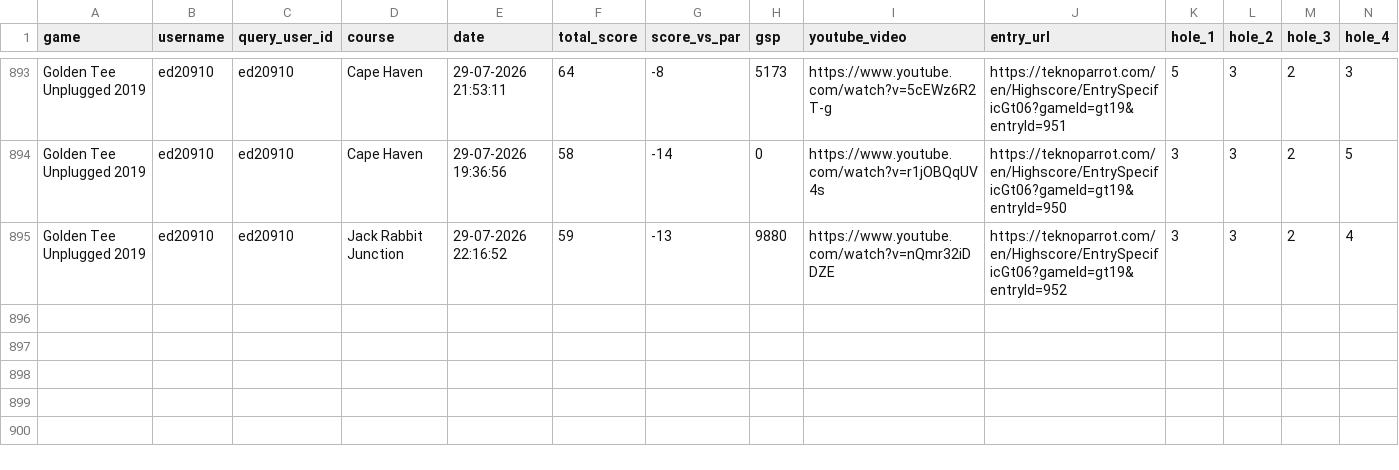
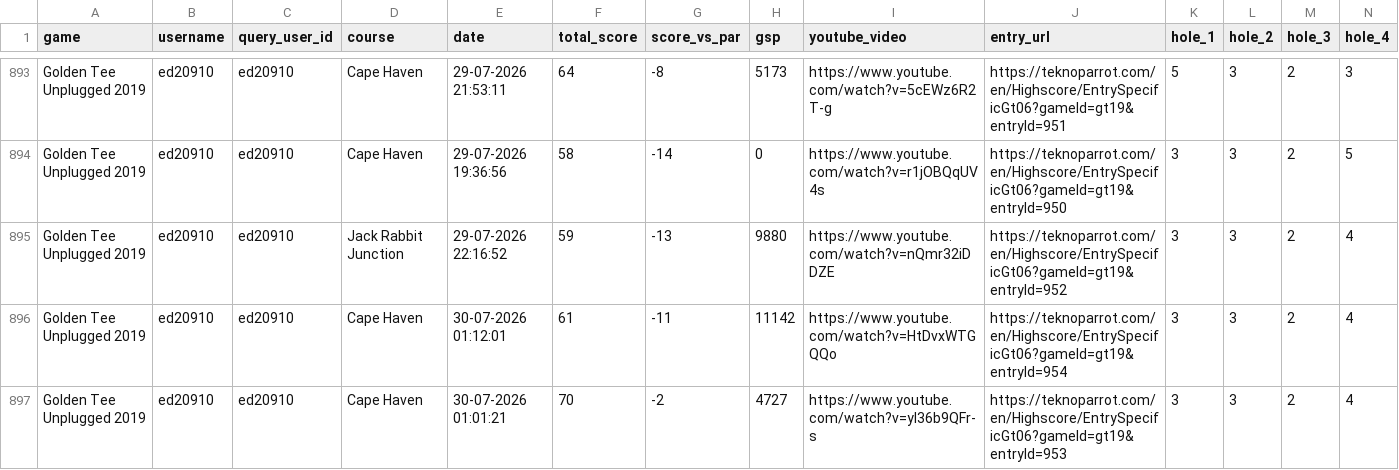
Before and after one commit to vpinhub/gt, a CSV file: golden_tee_leaderboard.csv, drawn as a sheet; only a part is shown, gaps mark what is left out; rows hold the shown columns only; the diff names each change by its address in the sheet, - before the commit and + after, or states it on an @@ line.

```diff
--- a/golden_tee_leaderboard.csv
+++ b/golden_tee_leaderboard.csv
+row 896: Golden Tee Unplugged 2019 | ed20910 | ed20910 | Cape Haven | 30-07-2026 01:12:01 | 61 | -11 | 11142 | https://www.youtube.com/watch?v=HtDvxWTGQQo | https://teknoparrot.com/en/Highscore/EntrySpecificGt06?gameId=gt19&entryId=954 | 3 | 3 | 2 | 4
+row 897: Golden Tee Unplugged 2019 | ed20910 | ed20910 | Cape Haven | 30-07-2026 01:01:21 | 70 | -2 | 4727 | https://www.youtube.com/watch?v=yl36b9QFr-s | https://teknoparrot.com/en/Highscore/EntrySpecificGt06?gameId=gt19&entryId=953 | 3 | 3 | 2 | 4
```
Also changed, not shown: 3 other files.
